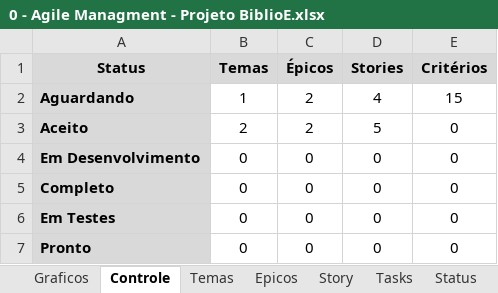
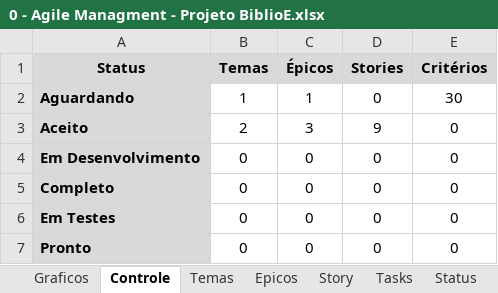
Before and after one commit to Eddersouza/ProjectBiblioE, an Excel workbook: _Docs/0 - Agile Managment - Projeto BiblioE.xlsx, sheet Controle, drawn as a sheet; values as stored, in another font and other column widths than the file's, no borders; the diff names each change by its address in the sheet, - before the commit and + after, or states it on an @@ line.

```diff
--- a/_Docs/0 - Agile Managment - Projeto BiblioE.xlsx (sheet Controle)
+++ b/_Docs/0 - Agile Managment - Projeto BiblioE.xlsx (sheet Controle)
-C2 (Épicos): 2
+C2 (Épicos): 1
-D2 (Stories): 4
+D2 (Stories): 0
-E2 (Critérios): 15
+E2 (Critérios): 30
-C3 (Épicos): 2
+C3 (Épicos): 3
-D3 (Stories): 5
+D3 (Stories): 9
```
Also changed, not shown: sheet Tasks, sheet Story, sheet Epicos, formulas that keep their value, charts or pictures, 5 other files.
